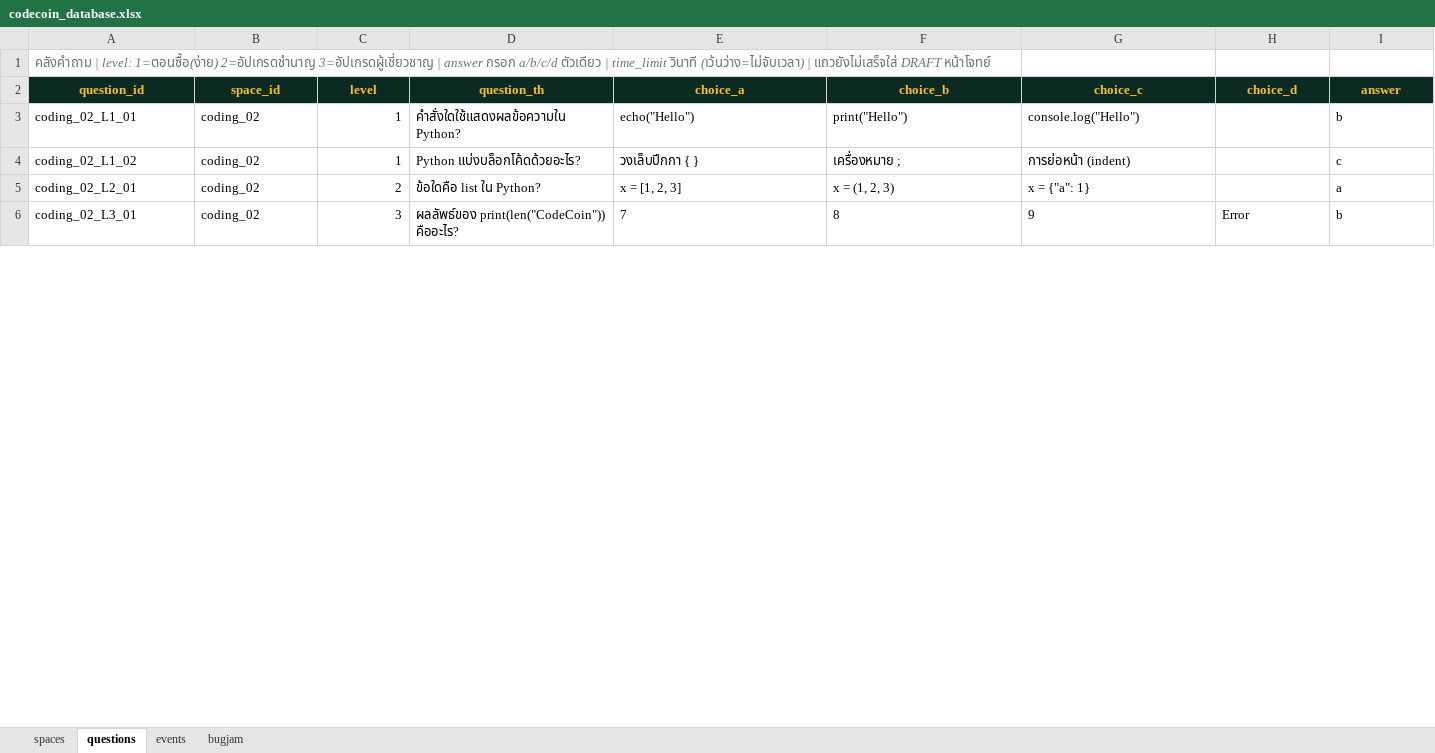
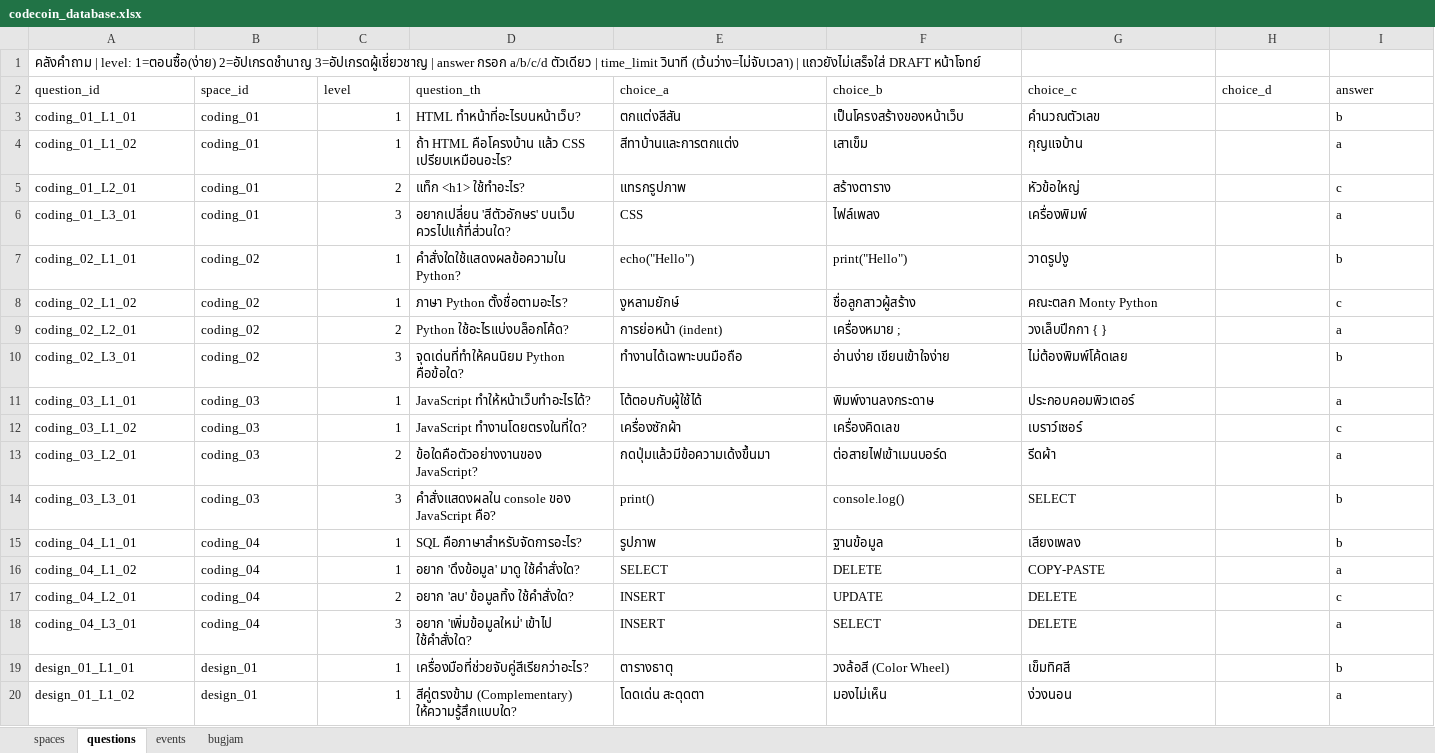
Before and after one commit to ballgamerzaman-code/codecoin, an Excel workbook: codecoin_database.xlsx, sheet questions, drawn as a sheet; only a part is shown; values as stored, in another font and other column widths than the file's, no borders; addresses are those after the commit; rows hold the shown columns only; the diff covers the shown part only; the diff names each change by its address in the sheet, - before the commit and + after, or states it on an @@ line.

```diff
--- a/codecoin_database.xlsx (sheet questions)
+++ b/codecoin_database.xlsx (sheet questions)
@@ A1 italic: on → off, text colour: #6B7280 → black @@
@@ A2:I2 fill: #0B2B22 → none, bold: on → off, text colour: #FBBF24 → black, alignment: center → left @@
+row 3: coding_01_L1_01 | coding_01 | 1 | HTML ทำหน้าที่อะไรบนหน้าเว็บ? | ตกแต่งสีสัน | เป็นโครงสร้างของหน้าเว็บ | คำนวณตัวเลข |  | b
+row 4: coding_01_L1_02 | coding_01 | 1 | ถ้า HTML คือโครงบ้าน แล้ว CSS เปรียบเหมือนอะไร? | สีทาบ้านและการตกแต่ง | เสาเข็ม | กุญแจบ้าน |  | a
+row 5: coding_01_L2_01 | coding_01 | 2 | แท็ก <h1> ใช้ทำอะไร? | แทรกรูปภาพ | สร้างตาราง | หัวข้อใหญ่ |  | c
+row 6: coding_01_L3_01 | coding_01 | 3 | อยากเปลี่ยน 'สีตัวอักษร' บนเว็บ ควรไปแก้ที่ส่วนใด? | CSS | ไฟล์เพลง | เครื่องพิมพ์ |  | a
-G7 (choice_c): console.log("Hello")
+G7 (choice_c): วาดรูปงู
-D8 (question_th): Python แบ่งบล็อกโค้ดด้วยอะไร?
+D8 (question_th): ภาษา Python ตั้งชื่อตามอะไร?
-E8 (choice_a): วงเล็บปีกกา { }
+E8 (choice_a): งูหลามยักษ์
-F8 (choice_b): เครื่องหมาย ;
+F8 (choice_b): ชื่อลูกสาวผู้สร้าง
-G8 (choice_c): การย่อหน้า (indent)
+G8 (choice_c): คณะตลก Monty Python
-D9 (question_th): ข้อใดคือ list ใน Python?
+D9 (question_th): Python ใช้อะไรแบ่งบล็อกโค้ด?
-E9 (choice_a): x = [1, 2, 3]
+E9 (choice_a): การย่อหน้า (indent)
-F9 (choice_b): x = (1, 2, 3)
+F9 (choice_b): เครื่องหมาย ;
-G9 (choice_c): x = {"a": 1}
+G9 (choice_c): วงเล็บปีกกา { }
-D10 (question_th): ผลลัพธ์ของ print(len("CodeCoin")) คืออะไร?
+D10 (question_th): จุดเด่นที่ทำให้คนนิยม Python คือข้อใด?
-E10 (choice_a): 7
+E10 (choice_a): ทำงานได้เฉพาะบนมือถือ
-F10 (choice_b): 8
+F10 (choice_b): อ่านง่าย เขียนเข้าใจง่าย
-G10 (choice_c): 9
+G10 (choice_c): ไม่ต้องพิมพ์โค้ดเลย
-H10 (choice_d): Error
+H10 (choice_d): (empty)
+row 11: coding_03_L1_01 | coding_03 | 1 | JavaScript ทำให้หน้าเว็บทำอะไรได้? | โต้ตอบกับผู้ใช้ได้ | พิมพ์งานลงกระดาษ | ประกอบคอมพิวเตอร์ |  | a
+row 12: coding_03_L1_02 | coding_03 | 1 | JavaScript ทำงานโดยตรงในที่ใด? | เครื่องซักผ้า | เครื่องคิดเลข | เบราว์เซอร์ |  | c
+row 13: coding_03_L2_01 | coding_03 | 2 | ข้อใดคือตัวอย่างงานของ JavaScript? | กดปุ่มแล้วมีข้อความเด้งขึ้นมา | ต่อสายไฟเข้าเมนบอร์ด | รีดผ้า |  | a
+row 14: coding_03_L3_01 | coding_03 | 3 | คำสั่งแสดงผลใน console ของ JavaScript คือ? | print() | console.log() | SELECT |  | b
+row 15: coding_04_L1_01 | coding_04 | 1 | SQL คือภาษาสำหรับจัดการอะไร? | รูปภาพ | ฐานข้อมูล | เสียงเพลง |  | b
+row 16: coding_04_L1_02 | coding_04 | 1 | อยาก 'ดึงข้อมูล' มาดู ใช้คำสั่งใด? | SELECT | DELETE | COPY-PASTE |  | a
+row 17: coding_04_L2_01 | coding_04 | 2 | อยาก 'ลบ' ข้อมูลทิ้ง ใช้คำสั่งใด? | INSERT | UPDATE | DELETE |  | c
+row 18: coding_04_L3_01 | coding_04 | 3 | อยาก 'เพิ่มข้อมูลใหม่' เข้าไป ใช้คำสั่งใด? | INSERT | SELECT | DELETE |  | a
+row 19: design_01_L1_01 | design_01 | 1 | เครื่องมือที่ช่วยจับคู่สีเรียกว่าอะไร? | ตารางธาตุ | วงล้อสี (Color Wheel) | เข็มทิศสี |  | b
+row 20: design_01_L1_02 | design_01 | 1 | สีคู่ตรงข้าม (Complementary) ให้ความรู้สึกแบบใด? | โดดเด่น สะดุดตา | มองไม่เห็น | ง่วงนอน |  | a
```
Also changed, not shown: 43 added rows, 2 removed rows, 11 edited cells and cell formats elsewhere in this sheet, 2 other files.
